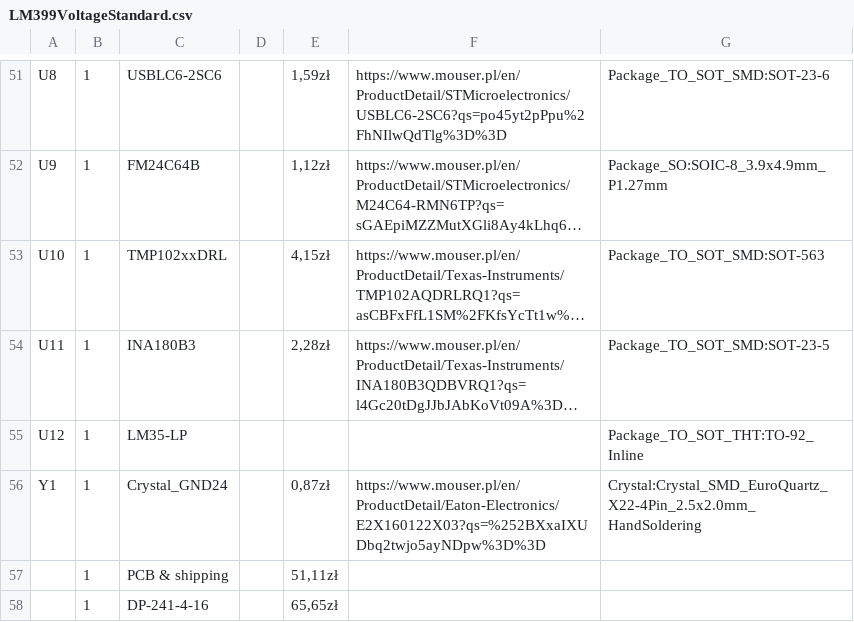
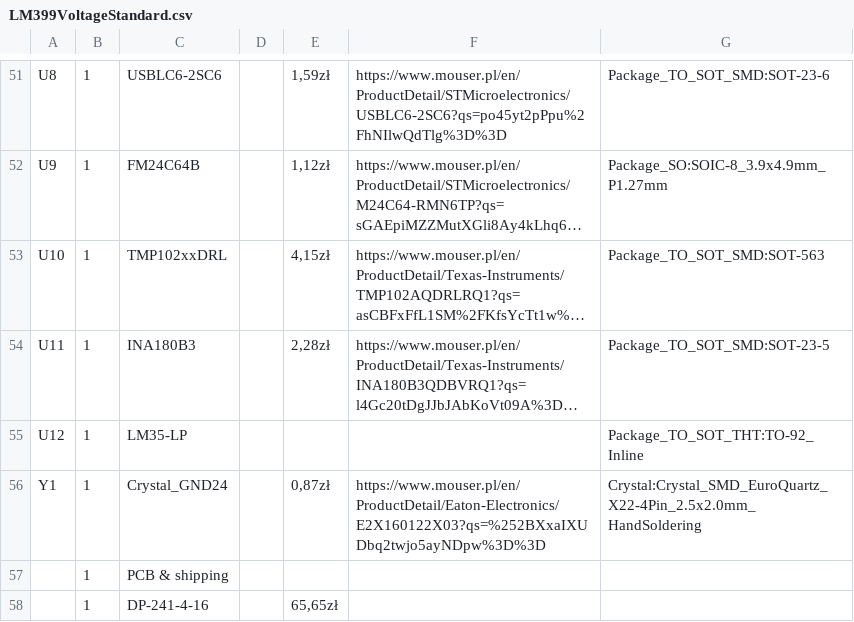
Before and after one commit to IndexAsm/LM399-Voltage-Standard, a CSV file: LM399VoltageStandard.csv, drawn as a sheet; only a part is shown, gaps mark what is left out; long unchanged cells end in ….

Commit message:
Update LM399VoltageStandard.csv

```diff
--- a/LM399VoltageStandard.csv
+++ b/LM399VoltageStandard.csv
@@ -56,3 +56,3 @@
 "Y1","1","Crystal_GND24","","0,87zł","https://www.mouser.pl/en/ProductDetail/Eaton-Electronics/E2X160122X03?qs=%252BXxaIXUDbq2twjo5ayNDpw%3D%3D","Crystal:Crystal_SMD_EuroQuartz_X22-4Pin_2.5x2.0mm_HandSoldering"
-"","1","PCB & shipping","","51,11zł","",""
+"","1","PCB & shipping","","","",""
 "","1"," DP-241-4-16 ","","65,65zł","",""
```
